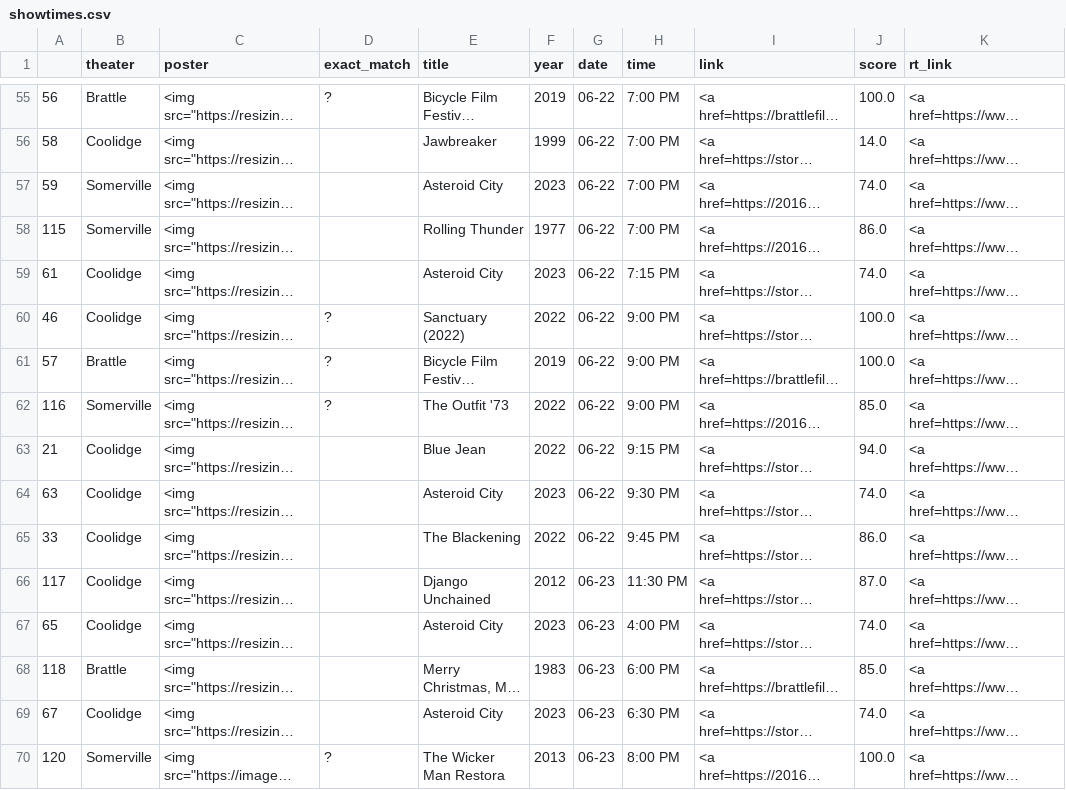
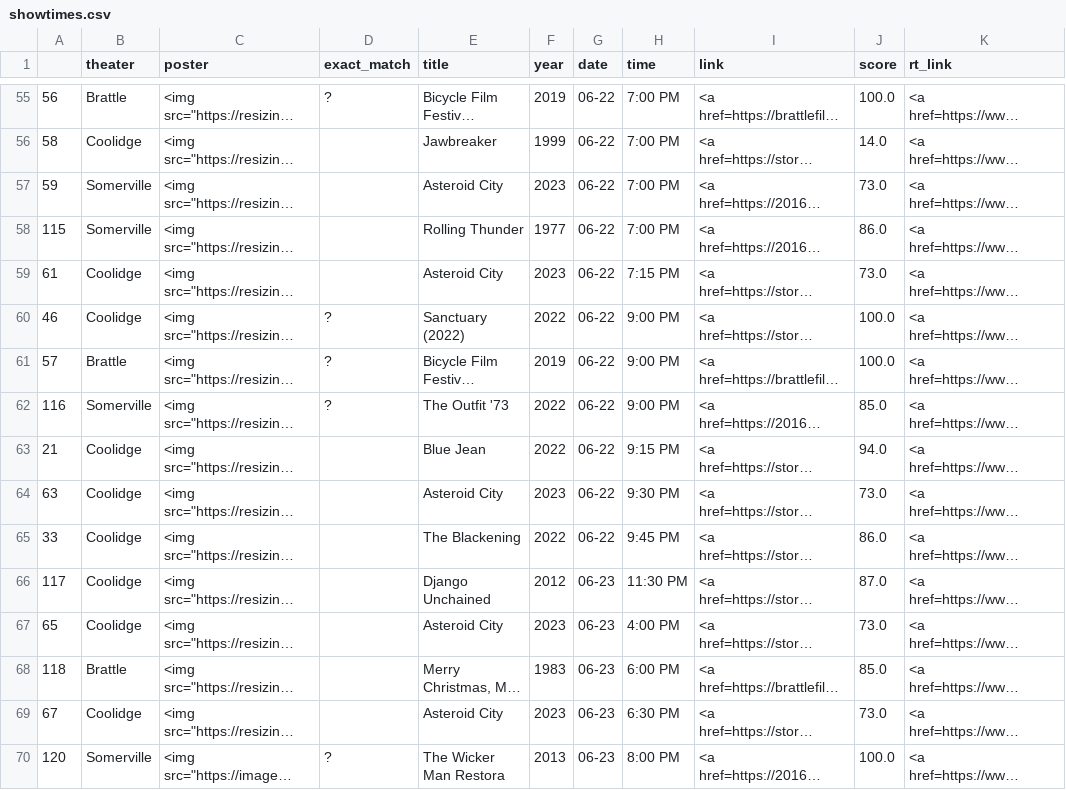
Before and after one commit to cgumb/movie_showtimes, a CSV file: data/showtimes.csv, drawn as a sheet; only a part is shown, gaps mark what is left out; long unchanged cells end in …; the diff covers the shown part only; the diff names each change by its address in the sheet, - before the commit and + after, or states it on an @@ line.

```diff
--- a/data/showtimes.csv
+++ b/data/showtimes.csv
-J57 (score): 74.0
+J57 (score): 73.0
-J59 (score): 74.0
+J59 (score): 73.0
-J64 (score): 74.0
+J64 (score): 73.0
-J67 (score): 74.0
+J67 (score): 73.0
-J69 (score): 74.0
+J69 (score): 73.0
```
Also changed, not shown: 27 edited cells elsewhere in this file, data/coolidge.csv, data/rt.csv, 1 other file.
